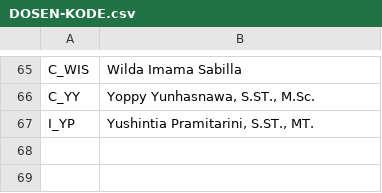
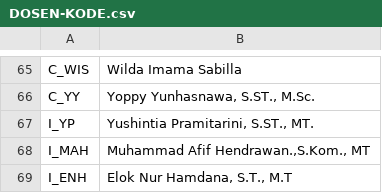
Before and after one commit to 0d3ng/ta-importer, a CSV file: src/main/resources/jadwal/DOSEN-KODE.csv, drawn as a sheet; only a part is shown, gaps mark what is left out; the diff names each change by its address in the sheet, - before the commit and + after, or states it on an @@ line.

```diff
--- a/src/main/resources/jadwal/DOSEN-KODE.csv
+++ b/src/main/resources/jadwal/DOSEN-KODE.csv
+row 68: I_MAH | Muhammad Afif Hendrawan.,S.Kom., MT
+row 69: I_ENH | Elok Nur Hamdana, S.T., M.T
```
Also changed, not shown: src/main/resources/jadwal/Jadwal-Seminar-Proposal.csv, 6 other files.
